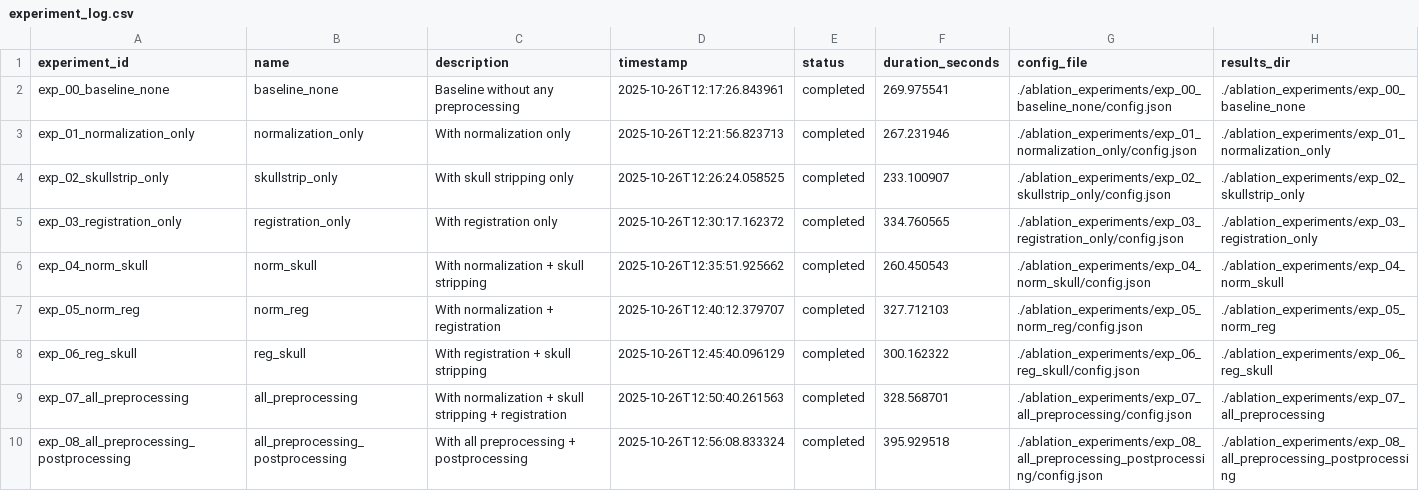
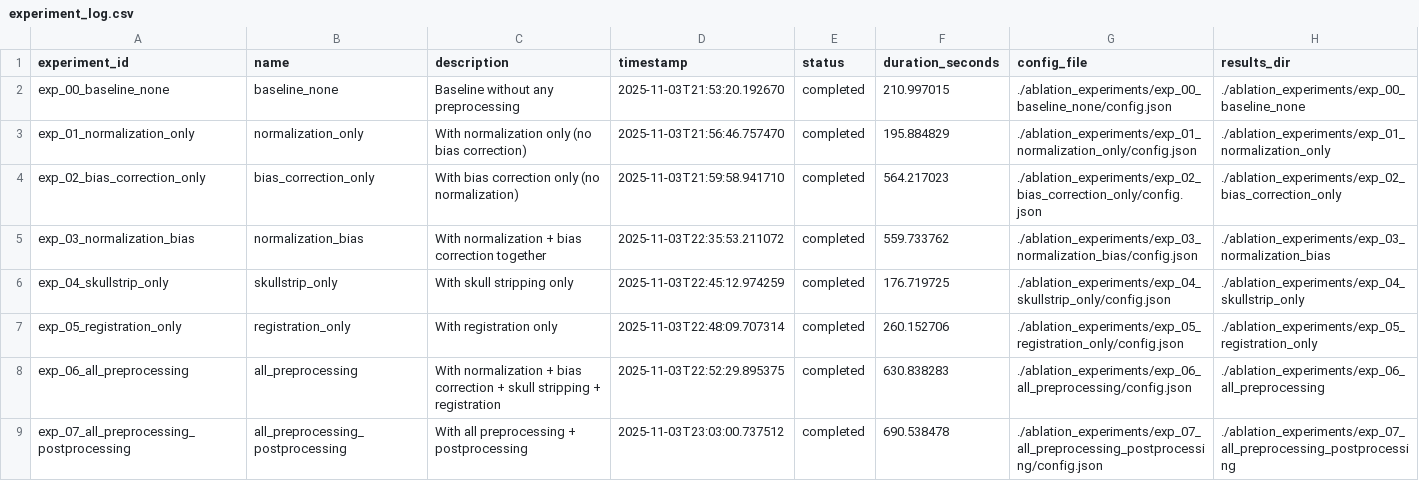
Before and after one commit to Sivanirosh/mialab, a CSV file: ablation_experiments/experiment_log.csv, drawn as a sheet; only a part is shown; the diff covers the shown part only.

```diff
--- a/ablation_experiments/experiment_log.csv
+++ b/ablation_experiments/experiment_log.csv
@@ -1,10 +1,9 @@
 experiment_id,name,description,timestamp,status,duration_seconds,config_file,results_dir
-exp_00_baseline_none,baseline_none,Baseline without any preprocessing,2025-10-26T12:17:26.843961,completed,269.975541,./ablation_experiments/exp_00_baseline_none/config.json,./ablation_experiments/exp_00_baseline_none
-exp_01_normalization_only,normalization_only,With normalization only,2025-10-26T12:21:56.823713,completed,267.231946,./ablation_experiments/exp_01_normalization_only/config.json,./ablation_experiments/exp_01_normalization_only
-exp_02_skullstrip_only,skullstrip_only,With skull stripping only,2025-10-26T12:26:24.058525,completed,233.100907,./ablation_experiments/exp_02_skullstrip_only/config.json,./ablation_experiments/exp_02_skullstrip_only
-exp_03_registration_only,registration_only,With registration only,2025-10-26T12:30:17.162372,completed,334.760565,./ablation_experiments/exp_03_registration_only/config.json,./ablation_experiments/exp_03_registration_only
-exp_04_norm_skull,norm_skull,With normalization + skull stripping,2025-10-26T12:35:51.925662,completed,260.450543,./ablation_experiments/exp_04_norm_skull/config.json,./ablation_experiments/exp_04_norm_skull
-exp_05_norm_reg,norm_reg,With normalization + registration,2025-10-26T12:40:12.379707,completed,327.712103,./ablation_experiments/exp_05_norm_reg/config.json,./ablation_experiments/exp_05_norm_reg
-exp_06_reg_skull,reg_skull,With registration + skull stripping,2025-10-26T12:45:40.096129,completed,300.162322,./ablation_experiments/exp_06_reg_skull/config.json,./ablation_experiments/exp_06_reg_skull
-exp_07_all_preprocessing,all_preprocessing,With normalization + skull stripping + registration,2025-10-26T12:50:40.261563,completed,328.568701,./ablation_experiments/exp_07_all_preprocessing/config.json,./ablation_experiments/exp_07_all_preprocessing
-exp_08_all_preprocessing_postprocessing,all_preprocessing_postprocessing,With all preprocessing + postprocessing,2025-10-26T12:56:08.833324,completed,395.929518,./ablation_experiments/exp_08_all_preprocessing_postprocessing/config.json,./ablation_experiments/exp_08_all_preprocessing_postprocessing
+exp_00_baseline_none,baseline_none,Baseline without any preprocessing,2025-11-03T21:53:20.192670,completed,210.997015,./ablation_experiments/exp_00_baseline_none/config.json,./ablation_experiments/exp_00_baseline_none
+exp_01_normalization_only,normalization_only,With normalization only (no bias correction),2025-11-03T21:56:46.757470,completed,195.884829,./ablation_experiments/exp_01_normalization_only/config.json,./ablation_experiments/exp_01_normalization_only
+exp_02_bias_correction_only,bias_correction_only,With bias correction only (no normalization),2025-11-03T21:59:58.941710,completed,564.217023,./ablation_experiments/exp_02_bias_correction_only/config.json,./ablation_experiments/exp_02_bias_correction_only
+exp_03_normalization_bias,normalization_bias,With normalization + bias correction together,2025-11-03T22:35:53.211072,completed,559.733762,./ablation_experiments/exp_03_normalization_bias/config.json,./ablation_experiments/exp_03_normalization_bias
+exp_04_skullstrip_only,skullstrip_only,With skull stripping only,2025-11-03T22:45:12.974259,completed,176.719725,./ablation_experiments/exp_04_skullstrip_only/config.json,./ablation_experiments/exp_04_skullstrip_only
+exp_05_registration_only,registration_only,With registration only,2025-11-03T22:48:09.707314,completed,260.152706,./ablation_experiments/exp_05_registration_only/config.json,./ablation_experiments/exp_05_registration_only
+exp_06_all_preprocessing,all_preprocessing,With normalization + bias correction + skull stripping + registration,2025-11-03T22:52:29.895375,completed,630.838283,./ablation_experiments/exp_06_all_preprocessing/config.json,./ablation_experiments/exp_06_all_preprocessing
+exp_07_all_preprocessing_postprocessing,all_preprocessing_postprocessing,With all preprocessing + postprocessing,2025-11-03T23:03:00.737512,completed,690.538478,./ablation_experiments/exp_07_all_preprocessing_postprocessing/config.json,./ablation_experiments/exp_07_all_preprocessing_postprocessing
```
Also changed, not shown: 8 removed rows and 6 edited cells elsewhere in this file, 46 other files.
